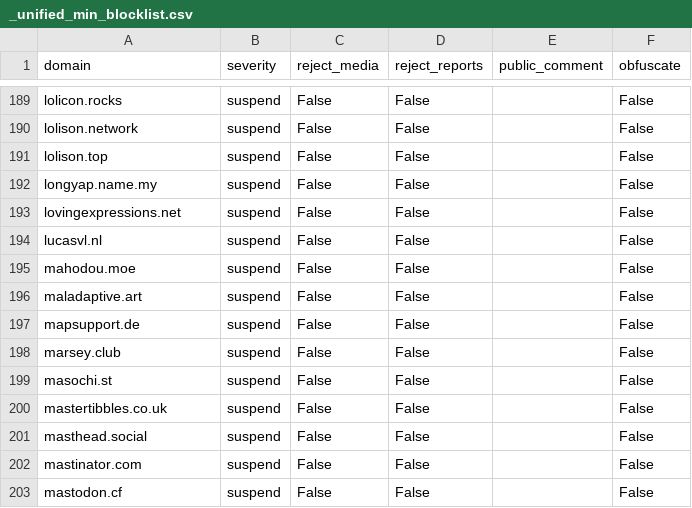
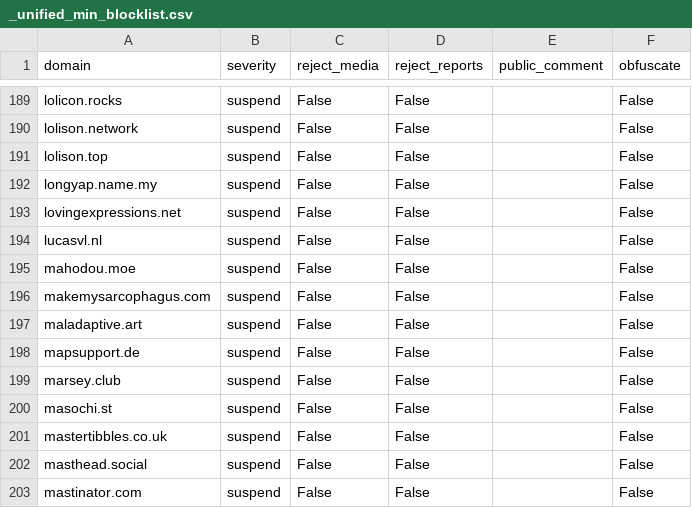
Before and after one commit to sgrigson/oliphant, a CSV file: blocklists/_unified_min_blocklist.csv, drawn as a sheet; only a part is shown, gaps mark what is left out; the shorter side is filled out with more unchanged rows.

```diff
--- a/blocklists/_unified_min_blocklist.csv
+++ b/blocklists/_unified_min_blocklist.csv
@@ -195,2 +195,3 @@ lucasvl.nl,suspend,False,False,,False
 mahodou.moe,suspend,False,False,,False
+makemysarcophagus.com,suspend,False,False,,False
 maladaptive.art,suspend,False,False,,False
```
Also changed, not shown: blocklists/_unified_tier0_blocklist.csv, blocklists/other/missing-tier0-mastodon.social.csv, 2 other files.
